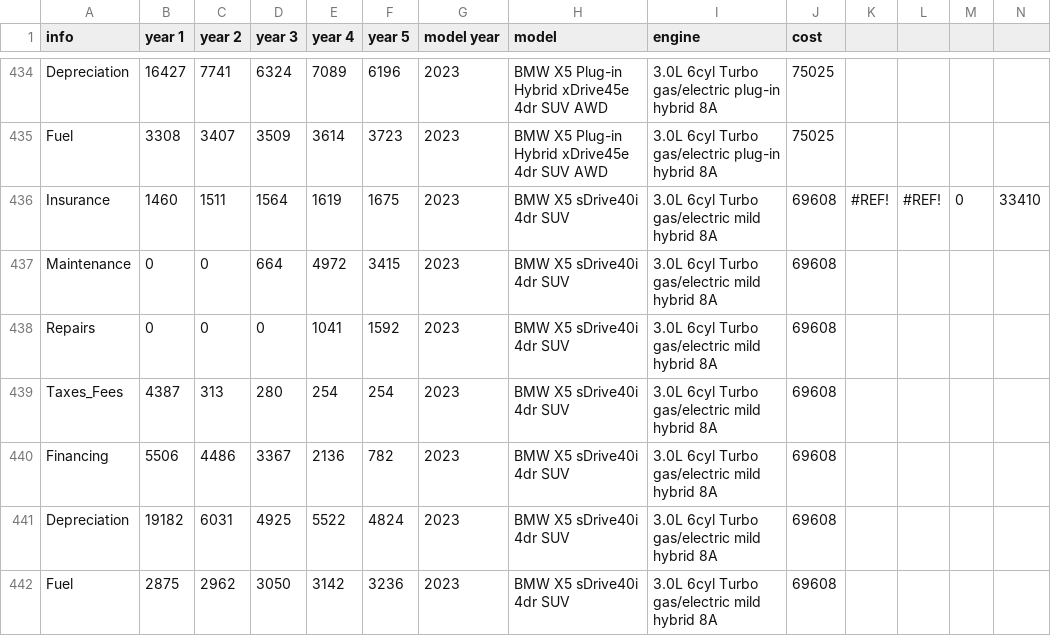
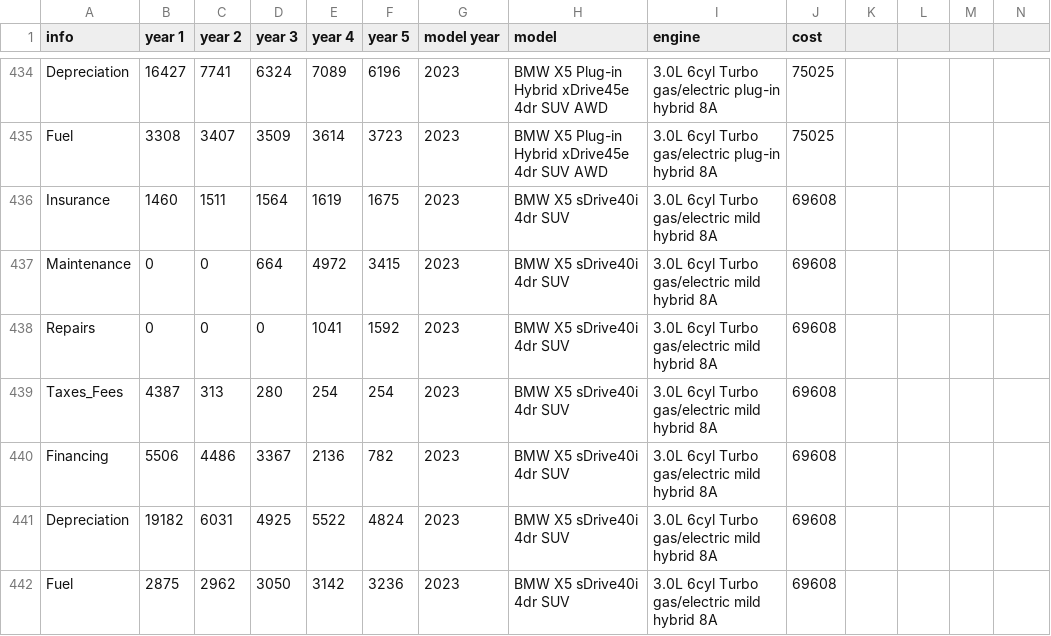
Before and after one commit to ekfrib23/project1-ev-ice, a CSV file: Resources/Edmunds_hybrid.csv, drawn as a sheet; only a part is shown, gaps mark what is left out; the diff names each change by its address in the sheet, - before the commit and + after, or states it on an @@ line.

Commit message:
fixing data

```diff
--- a/Resources/Edmunds_hybrid.csv
+++ b/Resources/Edmunds_hybrid.csv
-K436: #REF!
+K436: (empty)
-L436: #REF!
+L436: (empty)
-M436: 0
+M436: (empty)
-N436: 33410
+N436: (empty)
```
